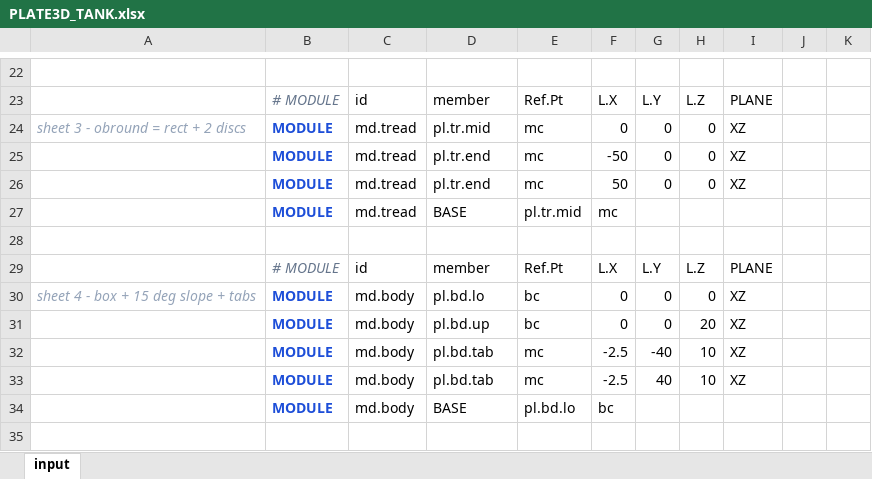
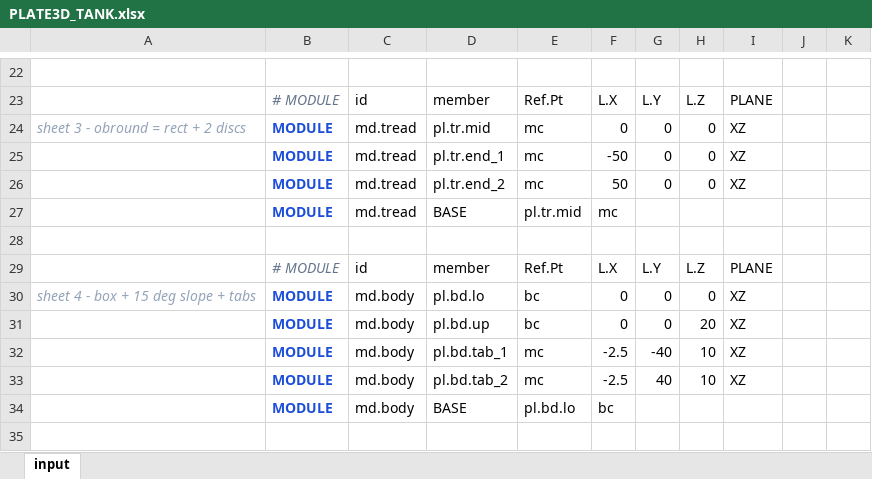
Before and after one commit to macroBIM/macroBIM, an Excel workbook: plate3d/PLATE3D_TANK.xlsx, sheet input, drawn as a sheet; only a part is shown, gaps mark what is left out; values as stored, in another font and other column widths than the file's, no borders; the diff names each change by its address in the sheet, - before the commit and + after, or states it on an @@ line.

```diff
--- a/plate3d/PLATE3D_TANK.xlsx (sheet input)
+++ b/plate3d/PLATE3D_TANK.xlsx (sheet input)
-D25: pl.tr.end
+D25: pl.tr.end_1
-D26: pl.tr.end
+D26: pl.tr.end_2
-D32: pl.bd.tab
+D32: pl.bd.tab_1
-D33: pl.bd.tab
+D33: pl.bd.tab_2
```
Also changed, not shown: plate3d/PLATE3D_CRANE.xlsx, plate3d/PLATE3D_SAMPLE.xlsx, 6 other files.
